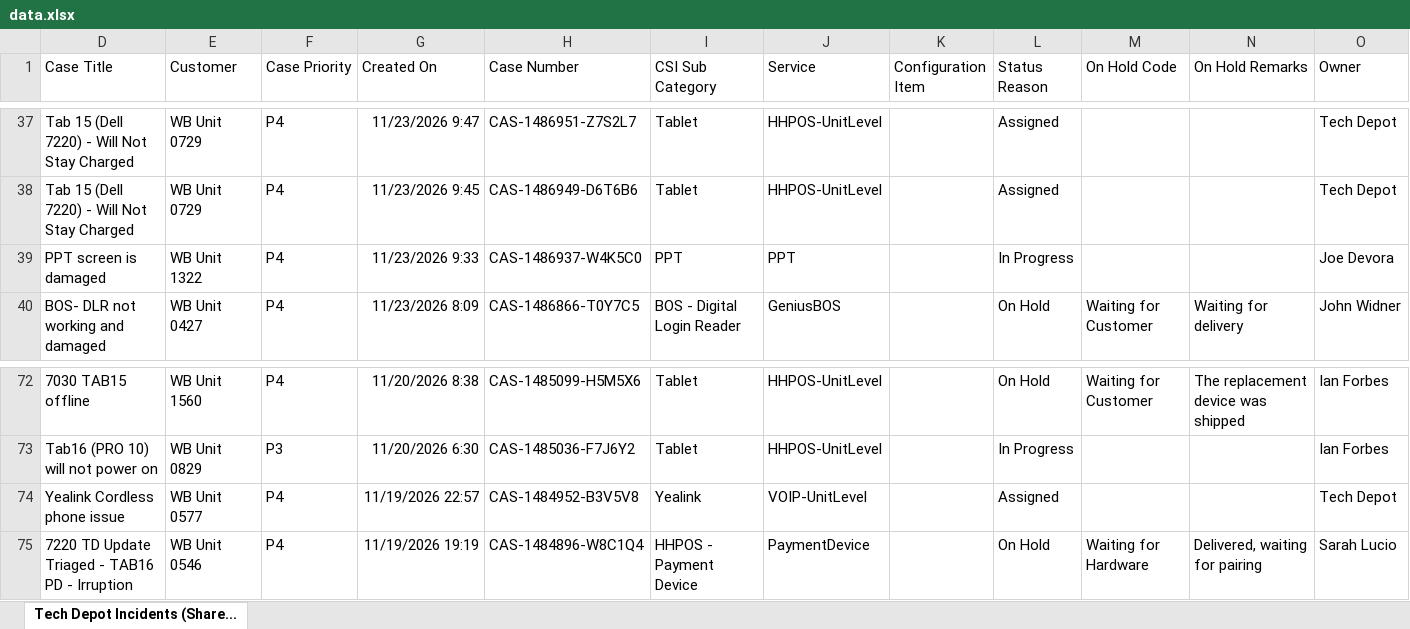
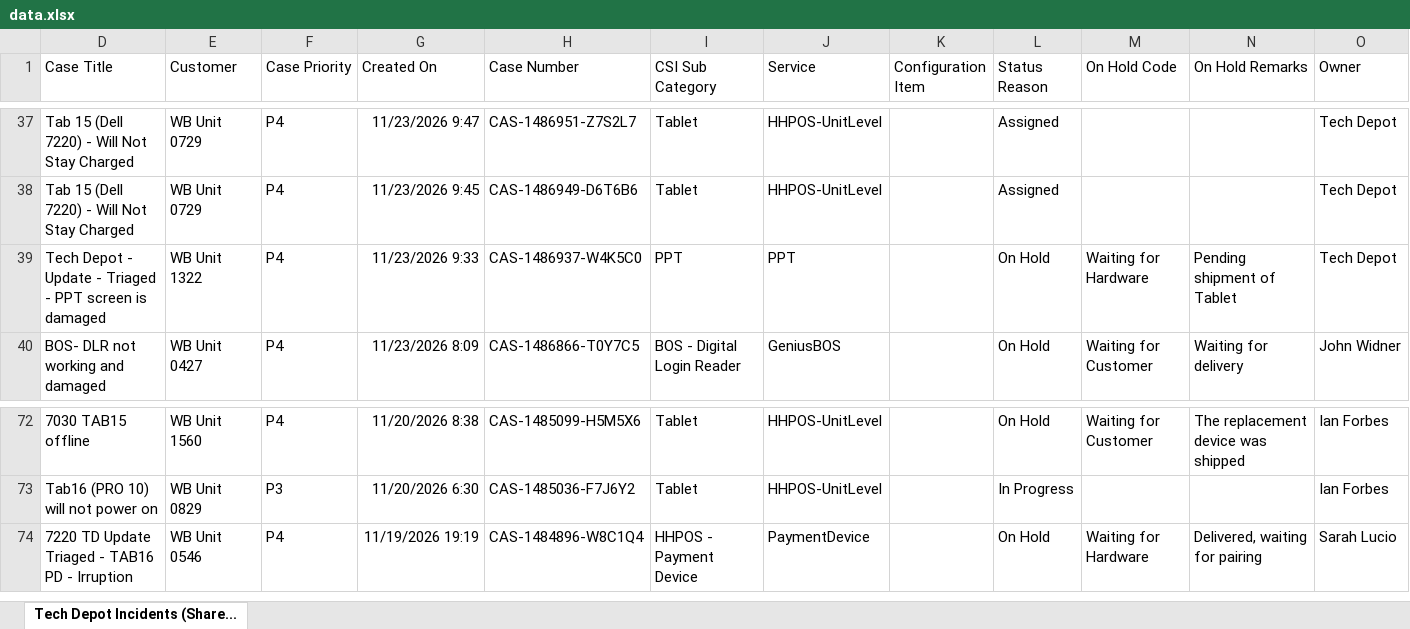
Before and after one commit to lcee210/tech-depot-hud, an Excel workbook: data.xlsx, sheet Tech Depot Incidents (Share..., drawn as a sheet; only a part is shown, gaps mark what is left out; values as stored, in another font and other column widths than the file's, no borders; table styles not drawn; the diff names each change by its address in the sheet, - before the commit and + after, or states it on an @@ line.

```diff
--- a/data.xlsx (sheet Tech Depot Incidents (Share...)
+++ b/data.xlsx (sheet Tech Depot Incidents (Share...)
-D39 (Case Title): PPT screen is damaged
+D39 (Case Title): Tech Depot - Update - Triaged - PPT screen is damaged
-L39 (Status Reason): In Progress
+L39 (Status Reason): On Hold
-M39 (On Hold Code): (empty)
+M39 (On Hold Code): Waiting for Hardware
-N39 (On Hold Remarks): (empty)
+N39 (On Hold Remarks): Pending shipment of Tablet
-O39 (Owner): Joe Devora
+O39 (Owner): Tech Depot
-row 74: Yealink Cordless phone issue | WB Unit 0577 | P4 | 11/19/2026 22:57 | CAS-1484952-B3V5V8 | Yealink | VOIP-UnitLevel |  | Assigned |  |  | Tech Depot
```
Also changed, not shown: hidden cells, projects.xlsx, 1 other file.
